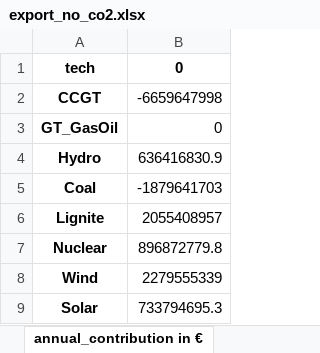
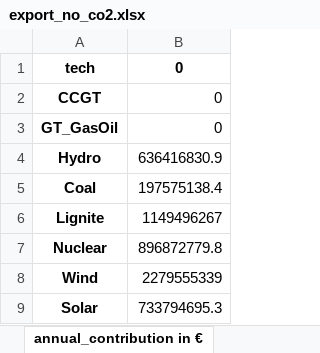
Before and after one commit to tllsngnzlz/ensys-pyomo, an Excel workbook: export_no_co2.xlsx, sheet annual_contribution in €, drawn as a sheet; values as stored, in another font and other column widths than the file's, no borders; the diff names each change by its address in the sheet, - before the commit and + after, or states it on an @@ line.

```diff
--- a/export_no_co2.xlsx (sheet annual_contribution in €)
+++ b/export_no_co2.xlsx (sheet annual_contribution in €)
-B2: -6659647998
+B2: 0
-B5: -1879641703
+B5: 197575138.4
-B6: 2055408957
+B6: 1149496267
```
Also changed, not shown: other sheet tabs, export_w_co2.xlsx, 1 other file.
